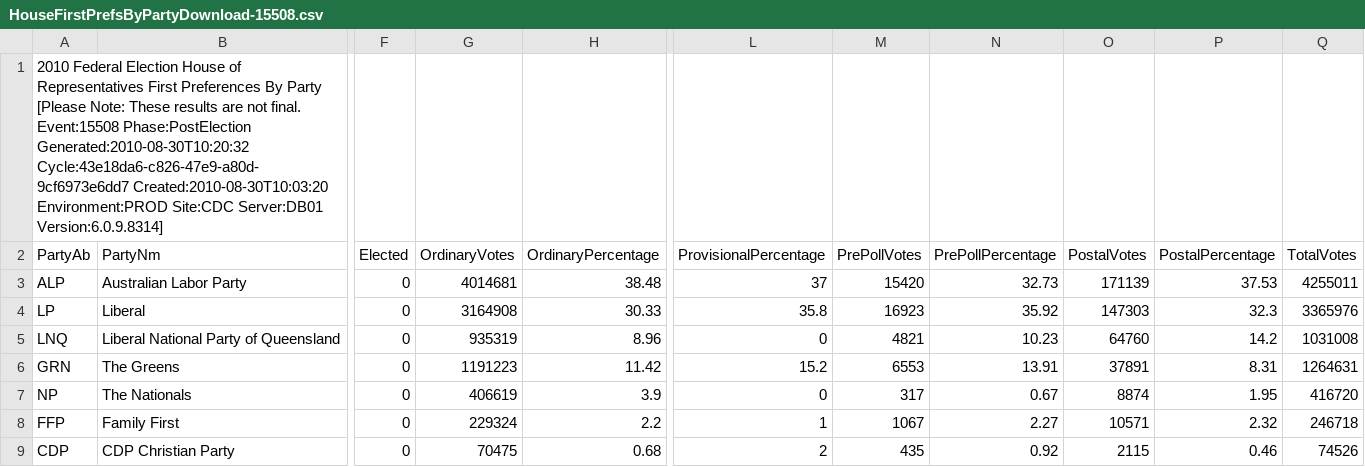
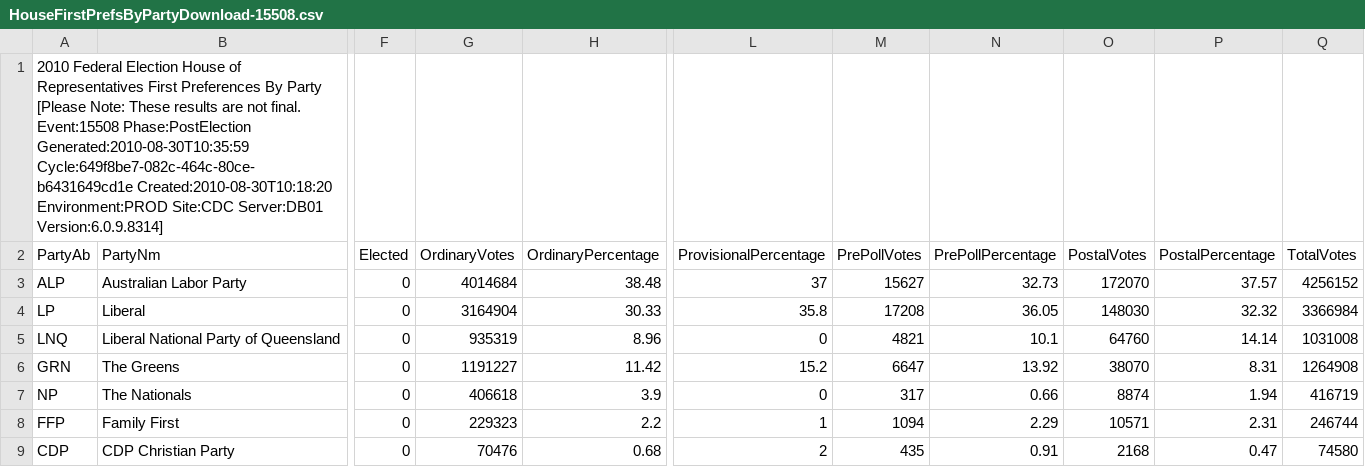
Before and after one commit to d1b/AustralianFederalElection2010CSV, a CSV file: HouseFirstPrefsByPartyDownload-15508.csv, drawn as a sheet; only a part is shown, gaps mark what is left out; the diff covers the shown part only; the diff names each change by its address in the sheet, - before the commit and + after, or states it on an @@ line.

```diff
--- a/HouseFirstPrefsByPartyDownload-15508.csv
+++ b/HouseFirstPrefsByPartyDownload-15508.csv
-A1 (PartyAb): …Event:15508 Phase:PostElection Generated:2010-08-30T10:20:32 Cycle:43e18da6-c826-47e9-a80d-9cf6973e6dd7 Created:2010-08-30T10:03:20 Environment:PROD Site:CDC…
+A1 (PartyAb): …Event:15508 Phase:PostElection Generated:2010-08-30T10:35:59 Cycle:649f8be7-082c-464c-80ce-b6431649cd1e Created:2010-08-30T10:18:20 Environment:PROD Site:CDC…
-G3 (OrdinaryVotes): 4014681
+G3 (OrdinaryVotes): 4014684
-M3 (PrePollVotes): 15420
+M3 (PrePollVotes): 15627
-O3 (PostalVotes): 171139
+O3 (PostalVotes): 172070
-P3 (PostalPercentage): 37.53
+P3 (PostalPercentage): 37.57
-Q3 (TotalVotes): 4255011
+Q3 (TotalVotes): 4256152
-G4 (OrdinaryVotes): 3164908
+G4 (OrdinaryVotes): 3164904
-M4 (PrePollVotes): 16923
+M4 (PrePollVotes): 17208
-N4 (PrePollPercentage): 35.92
+N4 (PrePollPercentage): 36.05
-O4 (PostalVotes): 147303
+O4 (PostalVotes): 148030
-P4 (PostalPercentage): 32.3
+P4 (PostalPercentage): 32.32
-Q4 (TotalVotes): 3365976
+Q4 (TotalVotes): 3366984
-N5 (PrePollPercentage): 10.23
+N5 (PrePollPercentage): 10.1
-P5 (PostalPercentage): 14.2
+P5 (PostalPercentage): 14.14
-G6 (OrdinaryVotes): 1191223
+G6 (OrdinaryVotes): 1191227
-M6 (PrePollVotes): 6553
+M6 (PrePollVotes): 6647
-N6 (PrePollPercentage): 13.91
+N6 (PrePollPercentage): 13.92
-O6 (PostalVotes): 37891
+O6 (PostalVotes): 38070
-Q6 (TotalVotes): 1264631
+Q6 (TotalVotes): 1264908
-G7 (OrdinaryVotes): 406619
+G7 (OrdinaryVotes): 406618
-N7 (PrePollPercentage): 0.67
+N7 (PrePollPercentage): 0.66
-P7 (PostalPercentage): 1.95
+P7 (PostalPercentage): 1.94
-Q7 (TotalVotes): 416720
+Q7 (TotalVotes): 416719
-G8 (OrdinaryVotes): 229324
+G8 (OrdinaryVotes): 229323
-M8 (PrePollVotes): 1067
+M8 (PrePollVotes): 1094
-N8 (PrePollPercentage): 2.27
+N8 (PrePollPercentage): 2.29
-P8 (PostalPercentage): 2.32
+P8 (PostalPercentage): 2.31
-Q8 (TotalVotes): 246718
+Q8 (TotalVotes): 246744
-G9 (OrdinaryVotes): 70475
+G9 (OrdinaryVotes): 70476
-N9 (PrePollPercentage): 0.92
+N9 (PrePollPercentage): 0.91
-O9 (PostalVotes): 2115
+O9 (PostalVotes): 2168
-P9 (PostalPercentage): 0.46
+P9 (PostalPercentage): 0.47
-Q9 (TotalVotes): 74526
+Q9 (TotalVotes): 74580
```
Also changed, not shown: 13 edited cells elsewhere in this file, HouseFirstPrefsByCandidateByVoteTypeDownload-15508.csv, HouseInformalByDivisionDownload-15508.csv, 41 other files.
